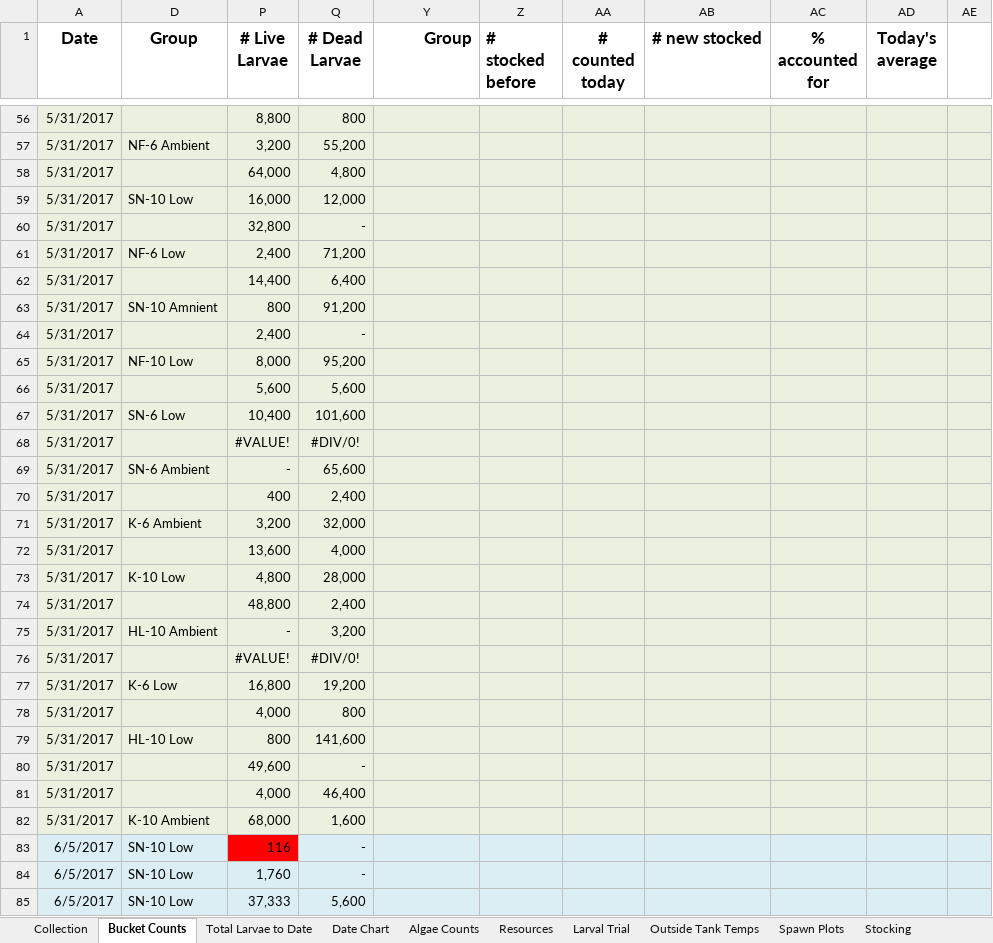
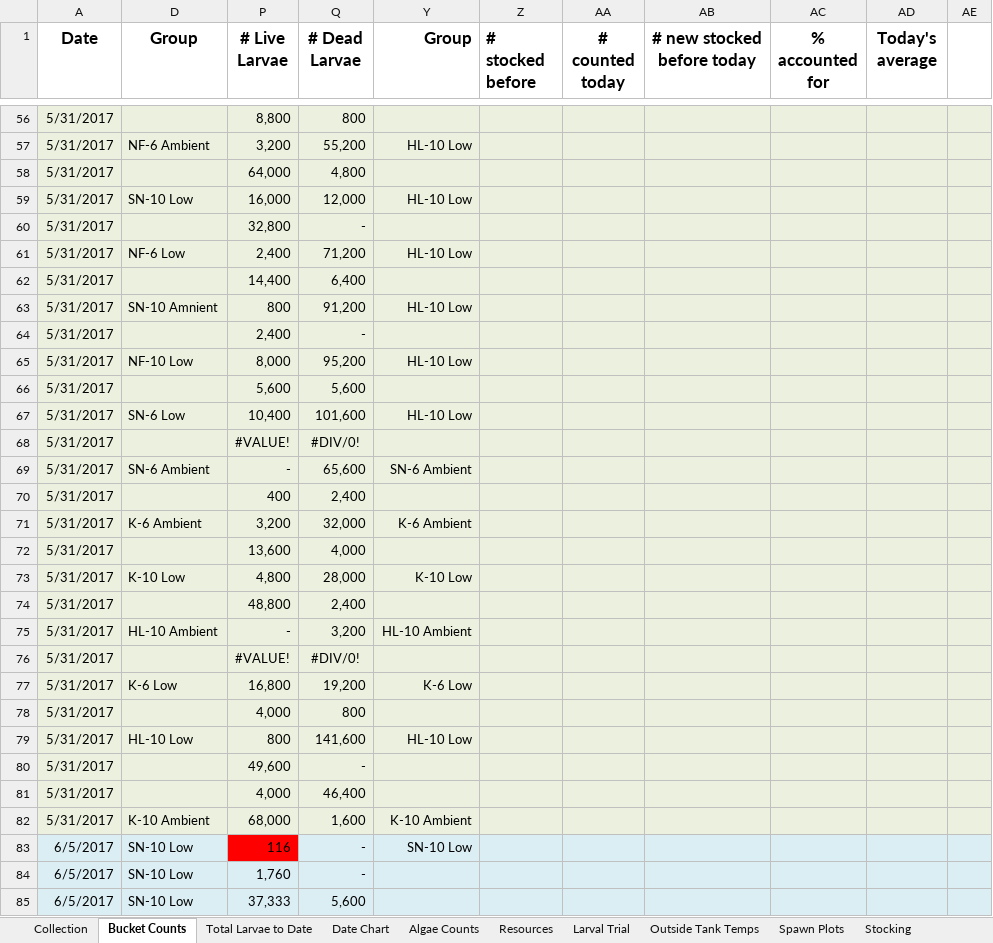
Before and after one commit to laurahspencer/O.lurida_Stress, an Excel workbook: Data/Larvae-Data.xlsx, sheet Bucket Counts, drawn as a sheet; only a part is shown, gaps mark what is left out; values as stored, in another font and other column widths than the file's, no borders; the diff covers the shown part only; the diff names each change by its address in the sheet, - before the commit and + after, or states it on an @@ line.

```diff
--- a/Data/Larvae-Data.xlsx (sheet Bucket Counts)
+++ b/Data/Larvae-Data.xlsx (sheet Bucket Counts)
-AB1: # new stocked
+AB1: # new stocked before today
-Y57 (Group): (empty)
+Y57 (Group): HL-10 Low
-Y59 (Group): (empty)
+Y59 (Group): HL-10 Low
-Y61 (Group): (empty)
+Y61 (Group): HL-10 Low
-Y63 (Group): (empty)
+Y63 (Group): HL-10 Low
-Y65 (Group): (empty)
+Y65 (Group): HL-10 Low
-Y67 (Group): (empty)
+Y67 (Group): HL-10 Low
-Y69 (Group): (empty)
+Y69 (Group): SN-6 Ambient
-Y71 (Group): (empty)
+Y71 (Group): K-6 Ambient
-Y73 (Group): (empty)
+Y73 (Group): K-10 Low
-Y75 (Group): (empty)
+Y75 (Group): HL-10 Ambient
-Y77 (Group): (empty)
+Y77 (Group): K-6 Low
-Y79 (Group): (empty)
+Y79 (Group): HL-10 Low
-Y82 (Group): (empty)
+Y82 (Group): K-10 Ambient
-Y83 (Group): (empty)
+Y83 (Group): SN-10 Low
```
Also changed, not shown: 83 edited cells elsewhere in this sheet, sheet Total Larvae to Date, other sheet tabs, charts or pictures, 9 other files.
